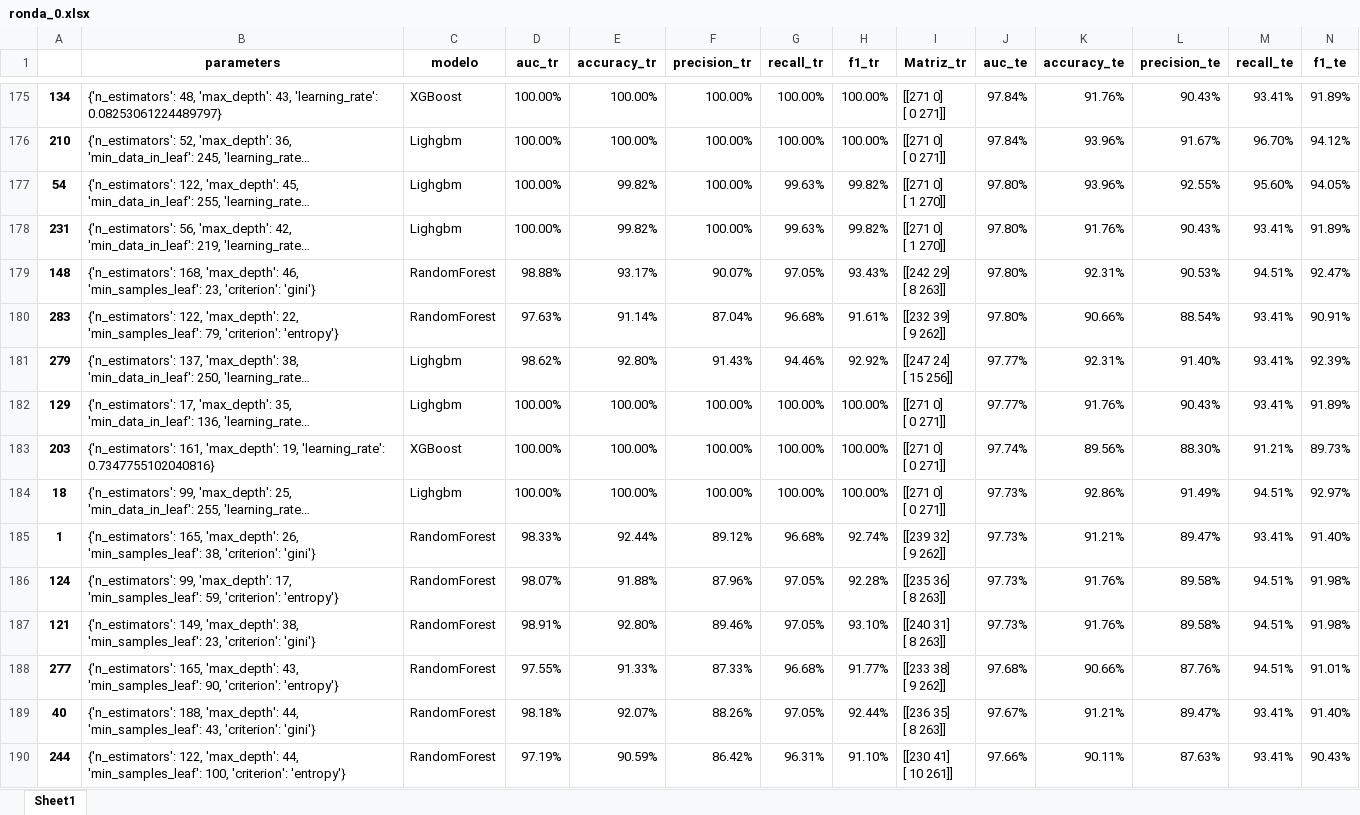
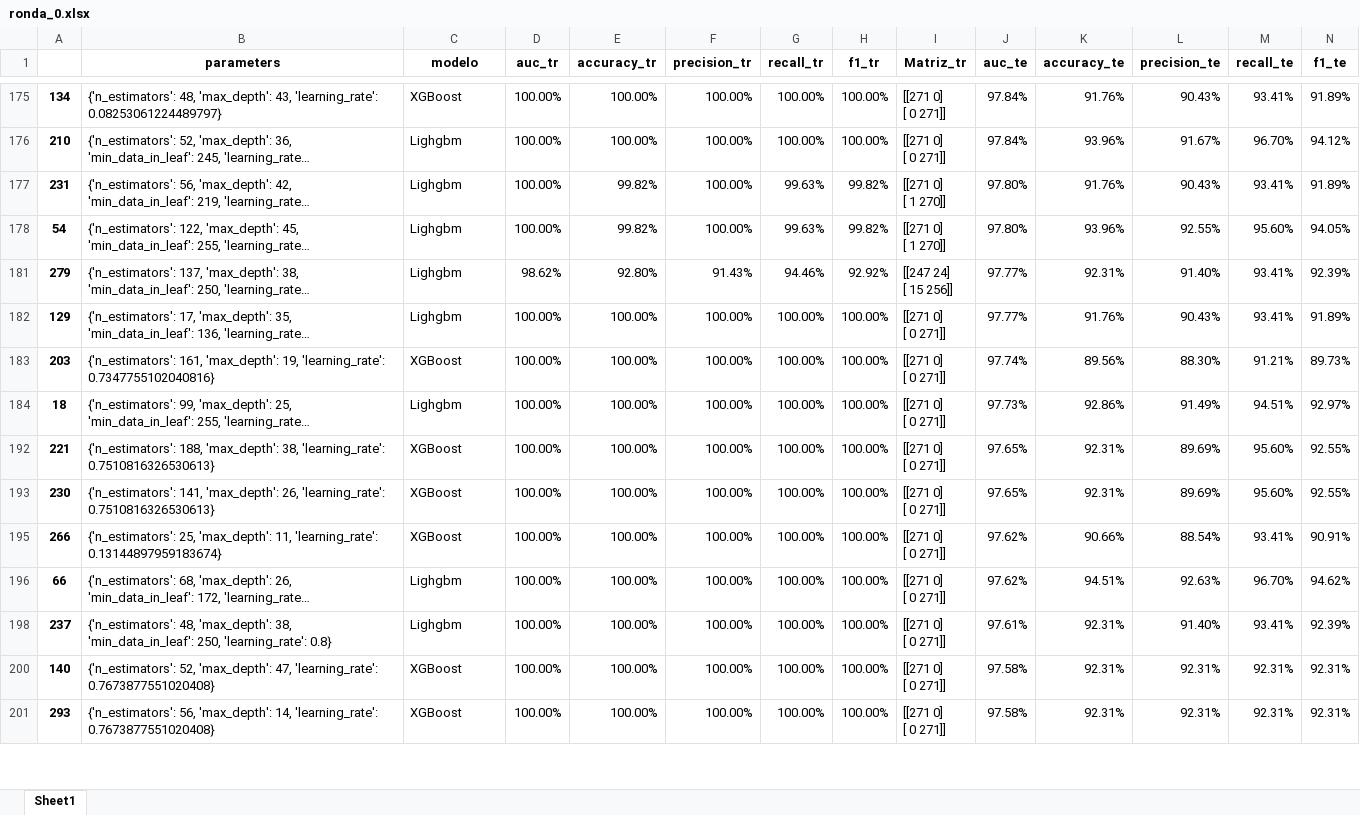
Before and after one commit to andresmejiafl/Proyecto_Integrador, an Excel workbook: Modelo1/ronda_0.xlsx, sheet Sheet1, drawn as a sheet; only a part is shown, gaps mark what is left out; the shorter side is filled out with more unchanged rows; long unchanged cells end in …; values as stored, in another font and other column widths than the file's, no borders; removed rows and columns are numbered as before the commit, all else as after; rows hold the shown columns only; ↵ is a line break in a cell; the diff covers the shown part only; the diff names each change by its address in the sheet, - before the commit and + after, or states it on an @@ line.

```diff
--- a/Modelo1/ronda_0.xlsx (sheet Sheet1)
+++ b/Modelo1/ronda_0.xlsx (sheet Sheet1)
@@ row 178 moved to row 177: 231 @@
@@ row 179 hidden: 148 | {'n_estimators': 168, 'max_depth': 46, 'min_samples_leaf': 23, 'criterion': 'gini'} | RandomForest | 98.88% | 93.17% | 90.07% | 97.05% | 93.43% | [[242 29] ↵ [ 8 263]] | 97.80% | 92.31% | 90.53% | 94.51% | 92.47% @@
@@ row 180 hidden: 283 | {'n_estimators': 122, 'max_depth': 22, 'min_samples_leaf': 79, 'criterion': 'entropy'} | RandomForest | 97.63% | 91.14% | 87.04% | 96.68% | 91.61% | [[232 39] ↵ [ 9 262]] | 97.80% | 90.66% | 88.54% | 93.41% | 90.91% @@
@@ row 185 hidden: 1 | {'n_estimators': 165, 'max_depth': 26, 'min_samples_leaf': 38, 'criterion': 'gini'} | RandomForest | 98.33% | 92.44% | 89.12% | 96.68% | 92.74% | [[239 32] ↵ [ 9 262]] | 97.73% | 91.21% | 89.47% | 93.41% | 91.40% @@
@@ row 186 hidden: 124 | {'n_estimators': 99, 'max_depth': 17, 'min_samples_leaf': 59, 'criterion': 'entropy'} | RandomForest | 98.07% | 91.88% | 87.96% | 97.05% | 92.28% | [[235 36] ↵ [ 8 263]] | 97.73% | 91.76% | 89.58% | 94.51% | 91.98% @@
@@ row 187 hidden: 121 | {'n_estimators': 149, 'max_depth': 38, 'min_samples_leaf': 23, 'criterion': 'gini'} | RandomForest | 98.91% | 92.80% | 89.46% | 97.05% | 93.10% | [[240 31] ↵ [ 8 263]] | 97.73% | 91.76% | 89.58% | 94.51% | 91.98% @@
@@ row 188 hidden: 277 | {'n_estimators': 165, 'max_depth': 43, 'min_samples_leaf': 90, 'criterion': 'entropy'} | RandomForest | 97.55% | 91.33% | 87.33% | 96.68% | 91.77% | [[233 38] ↵ [ 9 262]] | 97.68% | 90.66% | 87.76% | 94.51% | 91.01% @@
@@ row 189 hidden: 40 | {'n_estimators': 188, 'max_depth': 44, 'min_samples_leaf': 43, 'criterion': 'gini'} | RandomForest | 98.18% | 92.07% | 88.26% | 97.05% | 92.44% | [[236 35] ↵ [ 8 263]] | 97.67% | 91.21% | 89.47% | 93.41% | 91.40% @@
@@ row 190 hidden: 244 | {'n_estimators': 122, 'max_depth': 44, 'min_samples_leaf': 100, 'criterion': 'entropy'} | RandomForest | 97.19% | 90.59% | 86.42% | 96.31% | 91.10% | [[230 41] ↵ [ 10 261]] | 97.66% | 90.11% | 87.63% | 93.41% | 90.43% @@
```
Also changed, not shown: 10 moved rows, 92 hidden or unhidden rows and cell formats elsewhere in this sheet, formulas that keep their value, Modelo3/ronda_0.xlsx, 12 other files.
